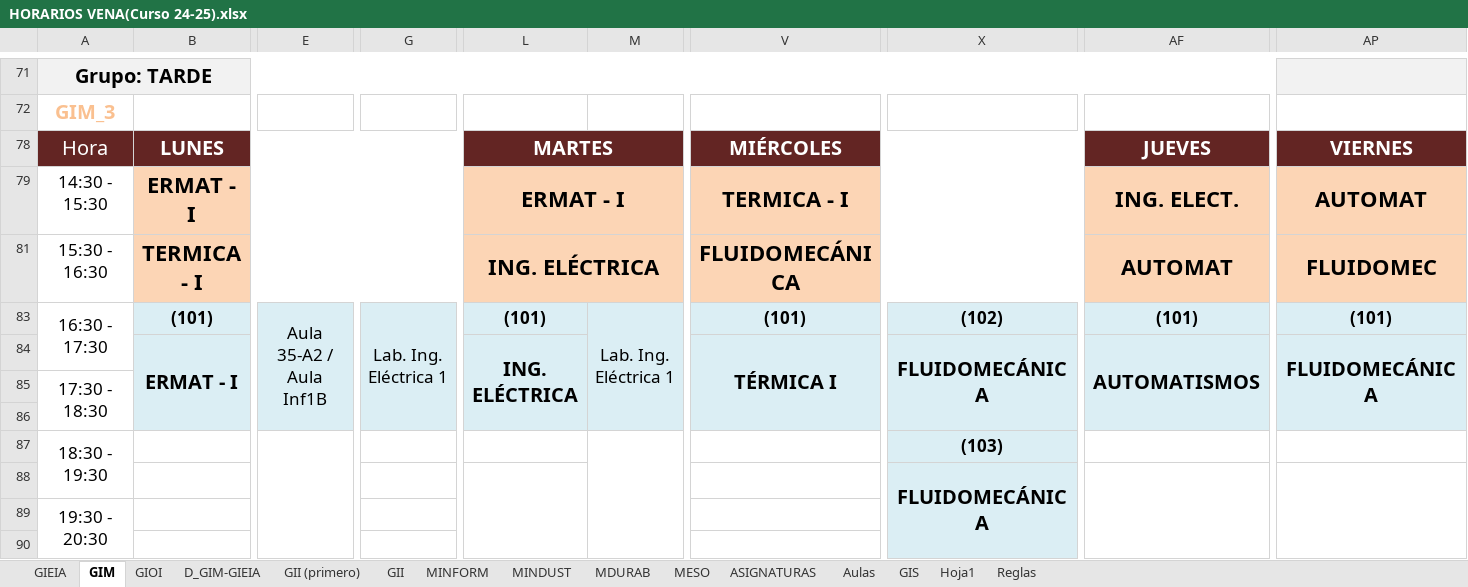
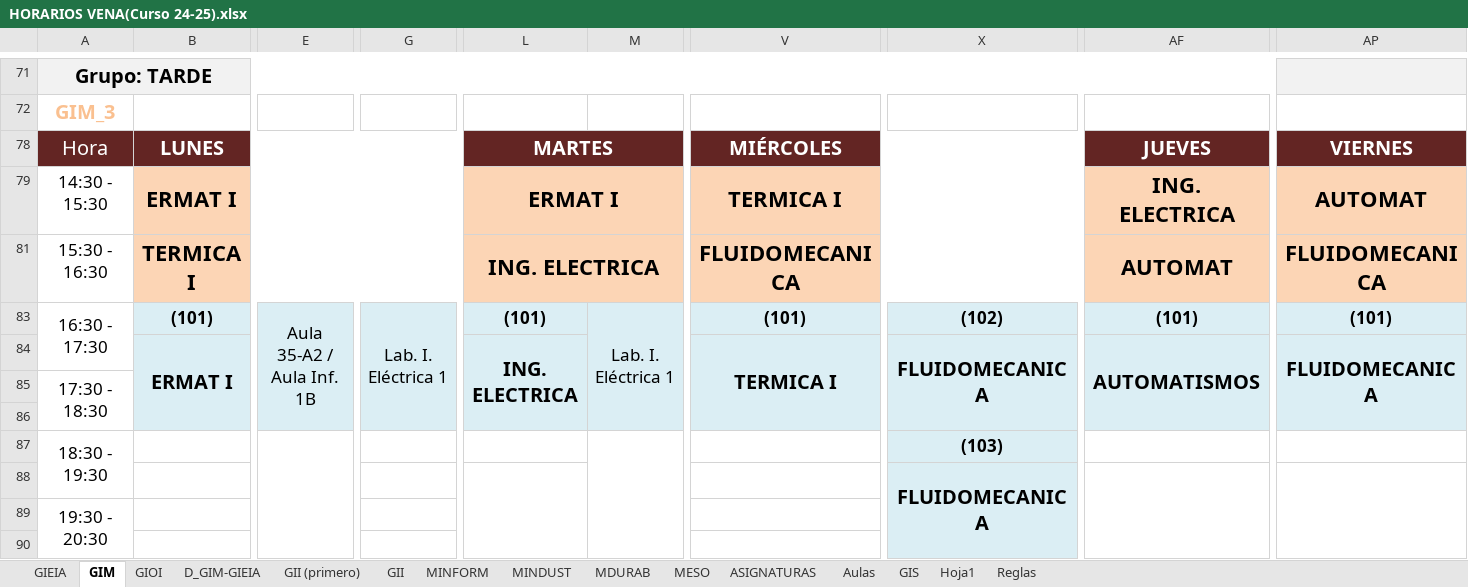
Before and after one commit to rebecacuestaestepar/Trabajo-Fin-de-Grado-2025-2026, an Excel workbook: prototipos/HORARIOS VENA(Curso 24-25).xlsx, sheet GIM, drawn as a sheet; only a part is shown, gaps mark what is left out; values as stored, in another font and other column widths than the file's, no borders; the diff covers the shown part only; the diff names each change by its address in the sheet, - before the commit and + after, or states it on an @@ line.

Commit message:
Modificar nombres asignaturas mecánica y modificar algún nombre de aula en el horario

```diff
--- a/prototipos/HORARIOS VENA(Curso 24-25).xlsx (sheet GIM)
+++ b/prototipos/HORARIOS VENA(Curso 24-25).xlsx (sheet GIM)
-B79: ERMAT - I
+B79: ERMAT I
-L79: ERMAT - I
+L79: ERMAT I
-V79: TERMICA - I
+V79: TERMICA I
-AF79: ING. ELECT.
+AF79: ING. ELECTRICA
-B81: TERMICA - I
+B81: TERMICA I
-L81: ING. ELÉCTRICA
+L81: ING. ELECTRICA
-V81: FLUIDOMECÁNICA
+V81: FLUIDOMECANICA
-AP81: FLUIDOMEC
+AP81: FLUIDOMECANICA
-E83: Aula 35-A2 / Aula Inf1B
+E83: Aula 35-A2 / Aula Inf. 1B
-G83: Lab. Ing. Eléctrica 1
+G83: Lab. I. Eléctrica 1
-M83: Lab. Ing. Eléctrica 1
+M83: Lab. I. Eléctrica 1
-B84: ERMAT - I
+B84: ERMAT I
-L84: ING. ELÉCTRICA
+L84: ING. ELECTRICA
-V84: TÉRMICA I
+V84: TERMICA I
-X84: FLUIDOMECÁNICA
+X84: FLUIDOMECANICA
-AP84: FLUIDOMECÁNICA
+AP84: FLUIDOMECANICA
-X88: FLUIDOMECÁNICA
+X88: FLUIDOMECANICA
```
Also changed, not shown: 49 edited cells elsewhere in this sheet, sheet ASIGNATURAS, sheet GIEIA, sheet Aulas.
